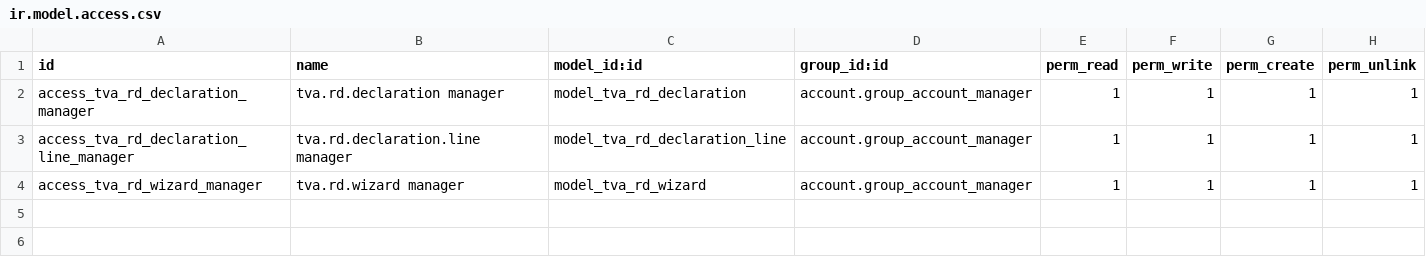
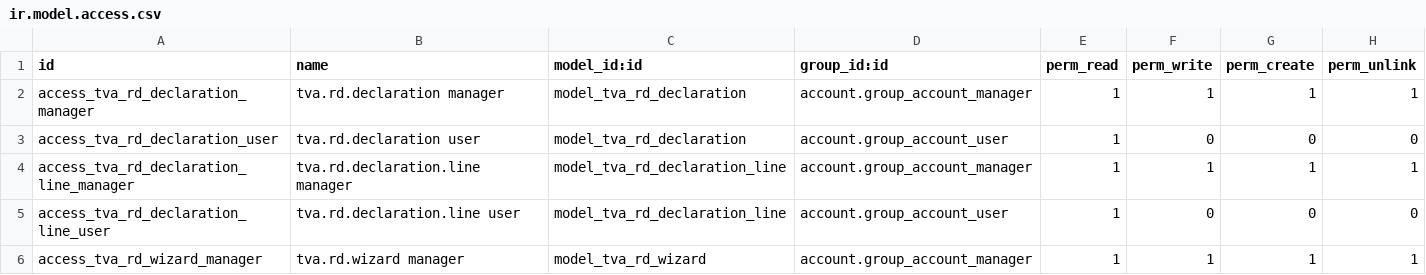
Before and after one commit to deepcodesystem/account_financial_tools, a CSV file: l10n_ma_edi_releve_deductions/security/ir.model.access.csv, drawn as a sheet.

```diff
--- a/l10n_ma_edi_releve_deductions/security/ir.model.access.csv
+++ b/l10n_ma_edi_releve_deductions/security/ir.model.access.csv
@@ -2,3 +2,5 @@ id,name,model_id:id,group_id:id,perm_read,perm_write,perm_create,perm_unlink
 access_tva_rd_declaration_manager,tva.rd.declaration manager,model_tva_rd_declaration,account.group_account_manager,1,1,1,1
+access_tva_rd_declaration_user,tva.rd.declaration user,model_tva_rd_declaration,account.group_account_user,1,0,0,0
 access_tva_rd_declaration_line_manager,tva.rd.declaration.line manager,model_tva_rd_declaration_line,account.group_account_manager,1,1,1,1
+access_tva_rd_declaration_line_user,tva.rd.declaration.line user,model_tva_rd_declaration_line,account.group_account_user,1,0,0,0
 access_tva_rd_wizard_manager,tva.rd.wizard manager,model_tva_rd_wizard,account.group_account_manager,1,1,1,1
```
Also changed, not shown: 4 other files.
